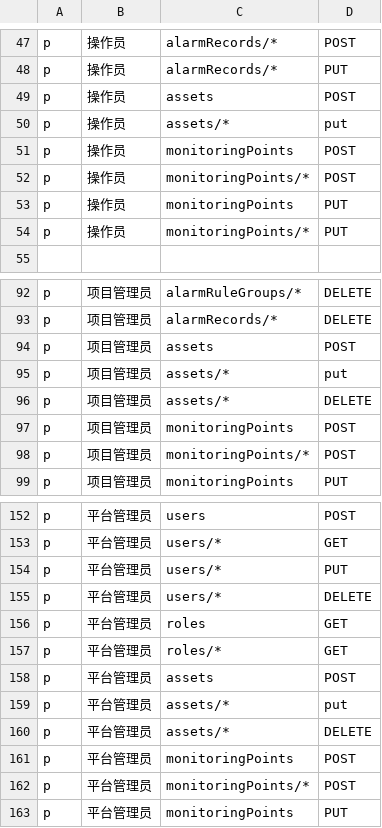
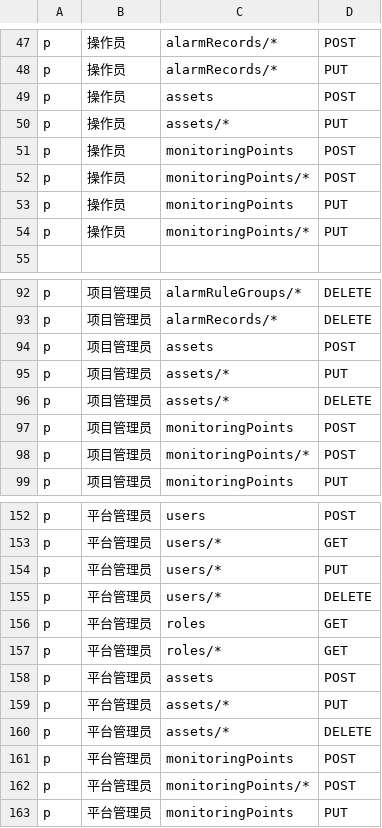
Before and after one commit to lzw556/lite1018, a CSV file: server/rbac_policy.csv, drawn as a sheet; only a part is shown, gaps mark what is left out.

Commit message:
Update rbac_policy.csv

```diff
--- a/server/rbac_policy.csv
+++ b/server/rbac_policy.csv
@@ -49,3 +49,3 @@ p, 操作员, alarmRecords/*, PUT
 p, 操作员, assets, POST
-p, 操作员, assets/*, put
+p, 操作员, assets/*, PUT
 p, 操作员, monitoringPoints, POST
@@ -94,3 +94,3 @@ p, 项目管理员, alarmRecords/*, DELETE
 p, 项目管理员, assets, POST
-p, 项目管理员, assets/*, put
+p, 项目管理员, assets/*, PUT
 p, 项目管理员, assets/*, DELETE
@@ -158,3 +158,3 @@ p, 平台管理员, roles/*, GET
 p, 平台管理员, assets, POST
-p, 平台管理员, assets/*, put
+p, 平台管理员, assets/*, PUT
 p, 平台管理员, assets/*, DELETE
```
